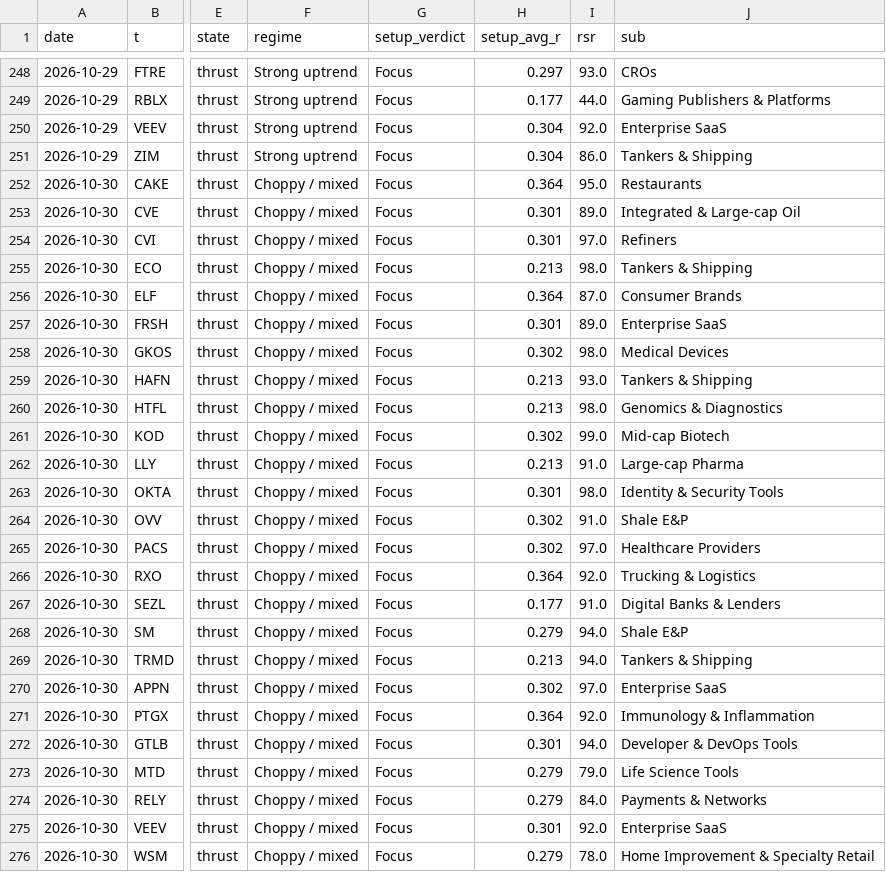
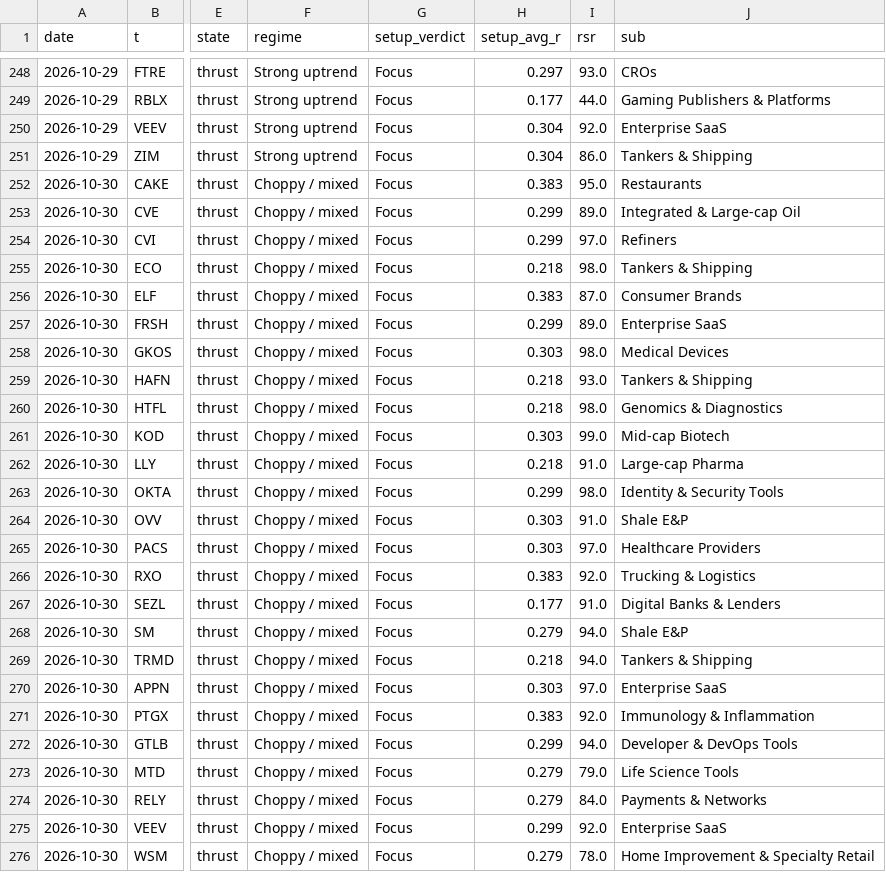
Before and after one commit to az123-stack/breadth-monitor, a CSV file: data/decision_log.csv, drawn as a sheet; only a part is shown, gaps mark what is left out; the diff names each change by its address in the sheet, - before the commit and + after, or states it on an @@ line.

```diff
--- a/data/decision_log.csv
+++ b/data/decision_log.csv
-H252 (setup_avg_r): 0.364
+H252 (setup_avg_r): 0.383
-H253:H254 (setup_avg_r): 0.301
+H253:H254 (setup_avg_r): 0.299
-H255 (setup_avg_r): 0.213
+H255 (setup_avg_r): 0.218
-H256 (setup_avg_r): 0.364
+H256 (setup_avg_r): 0.383
-H257 (setup_avg_r): 0.301
+H257 (setup_avg_r): 0.299
-H258 (setup_avg_r): 0.302
+H258 (setup_avg_r): 0.303
-H259:H260 (setup_avg_r): 0.213
+H259:H260 (setup_avg_r): 0.218
-H261 (setup_avg_r): 0.302
+H261 (setup_avg_r): 0.303
-H262 (setup_avg_r): 0.213
+H262 (setup_avg_r): 0.218
-H263 (setup_avg_r): 0.301
+H263 (setup_avg_r): 0.299
-H264:H265 (setup_avg_r): 0.302
+H264:H265 (setup_avg_r): 0.303
-H266 (setup_avg_r): 0.364
+H266 (setup_avg_r): 0.383
-H269 (setup_avg_r): 0.213
+H269 (setup_avg_r): 0.218
-H270 (setup_avg_r): 0.302
+H270 (setup_avg_r): 0.303
-H271 (setup_avg_r): 0.364
+H271 (setup_avg_r): 0.383
-H272 (setup_avg_r): 0.301
+H272 (setup_avg_r): 0.299
-H275 (setup_avg_r): 0.301
+H275 (setup_avg_r): 0.299
```
Also changed, not shown: data/breadth.csv, data/finra_daily.csv, 6 other files.
